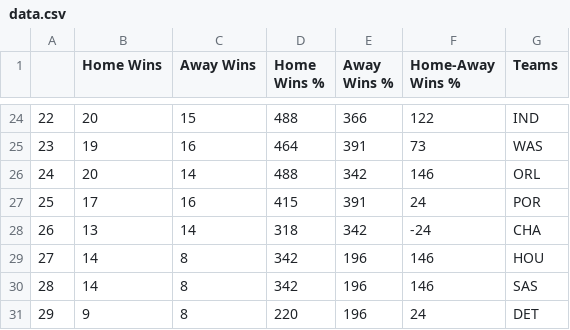
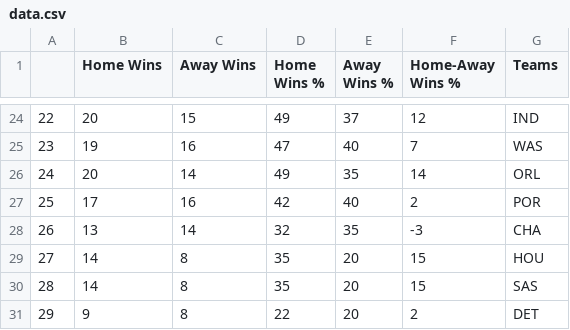
Before and after one commit to tlerner2026/FinalProject, a CSV file: data.csv, drawn as a sheet; only a part is shown, gaps mark what is left out; the diff covers the shown part only.

```diff
--- a/data.csv
+++ b/data.csv
@@ -24,8 +24,8 @@
-22,20,15,488,366,122,IND
-23,19,16,464,391,73,WAS
-24,20,14,488,342,146,ORL
-25,17,16,415,391,24,POR
-26,13,14,318,342,-24,CHA
-27,14,8,342,196,146,HOU
-28,14,8,342,196,146,SAS
-29,9,8,220,196,24,DET
+22,20,15,49,37,12,IND
+23,19,16,47,40,7,WAS
+24,20,14,49,35,14,ORL
+25,17,16,42,40,2,POR
+26,13,14,32,35,-3,CHA
+27,14,8,35,20,15,HOU
+28,14,8,35,20,15,SAS
+29,9,8,22,20,2,DET
```
Also changed, not shown: 66 edited cells elsewhere in this file, 1 other file.
